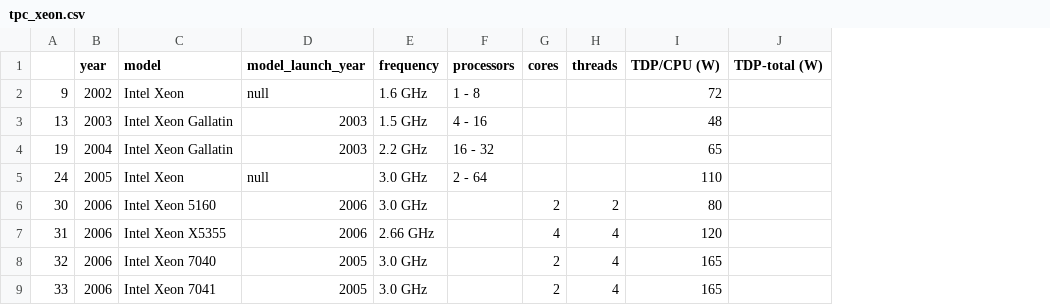
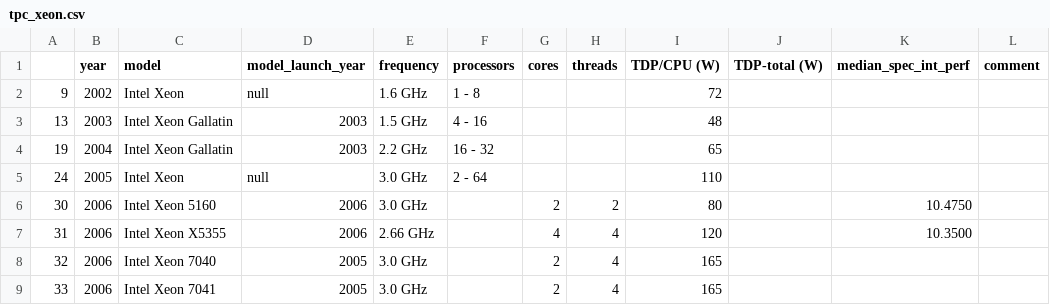
Before and after one commit to hpides/server-buy-advisor, a CSV file: tpc_xeon.csv, drawn as a sheet; only a part is shown; the diff names each change by its address in the sheet, - before the commit and + after, or states it on an @@ line.

Commit message:
Add specint median performance to tpc_xeon.csv

```diff
--- a/tpc_xeon.csv
+++ b/tpc_xeon.csv
+column K (median_spec_int_perf), rows 6-7: 10.4750 | 10.3500
+column L (comment), empty
```
Also changed, not shown: 1 other file.
